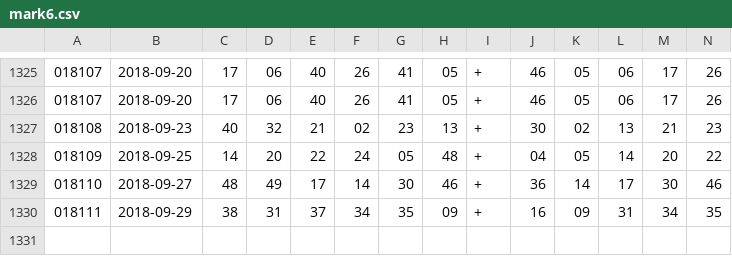
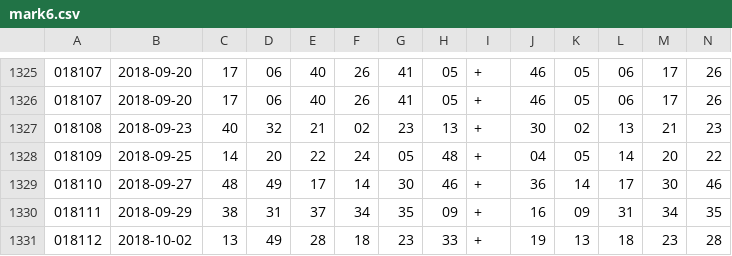
Before and after one commit to nlderek/rfidproject, a CSV file: mark6.csv, drawn as a sheet; only a part is shown, gaps mark what is left out; rows hold the shown columns only; the diff names each change by its address in the sheet, - before the commit and + after, or states it on an @@ line.

Commit message:
20181003 marksixdata.py

```diff
--- a/mark6.csv
+++ b/mark6.csv
+row 1331: 018112 | 2018-10-02 | 13 | 49 | 28 | 18 | 23 | 33 | + | 19 | 13 | 18 | 23 | 28
```
